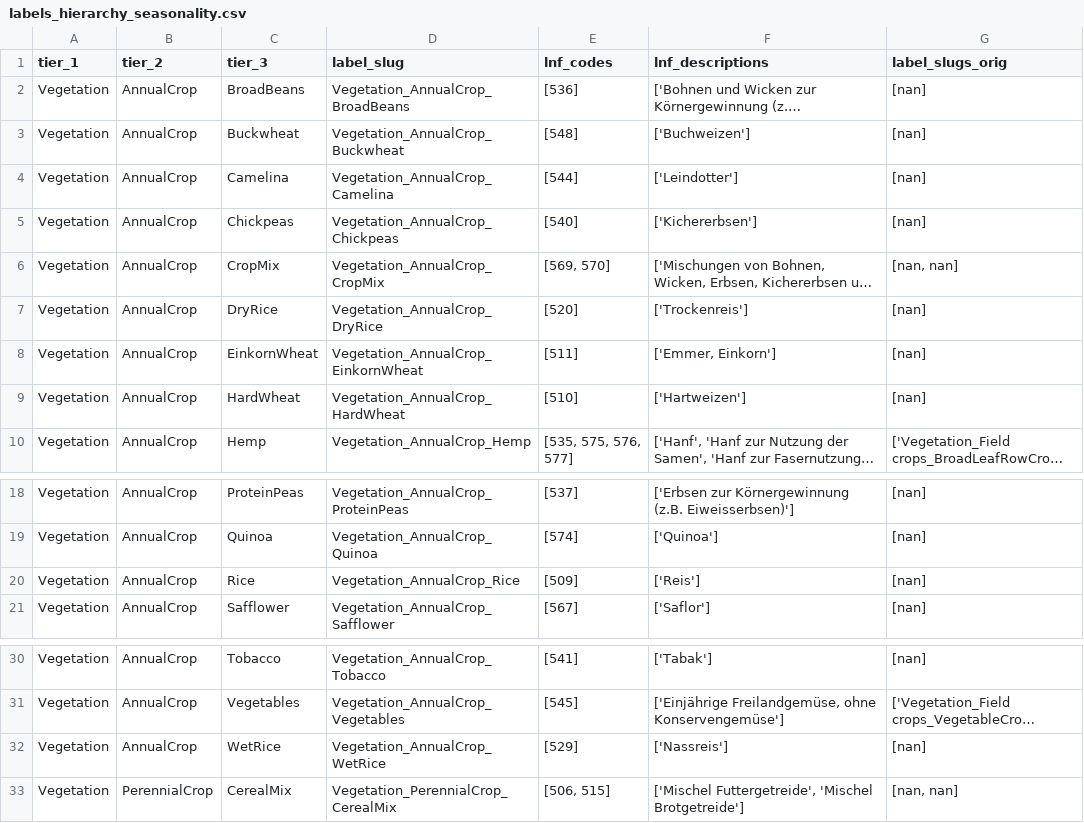
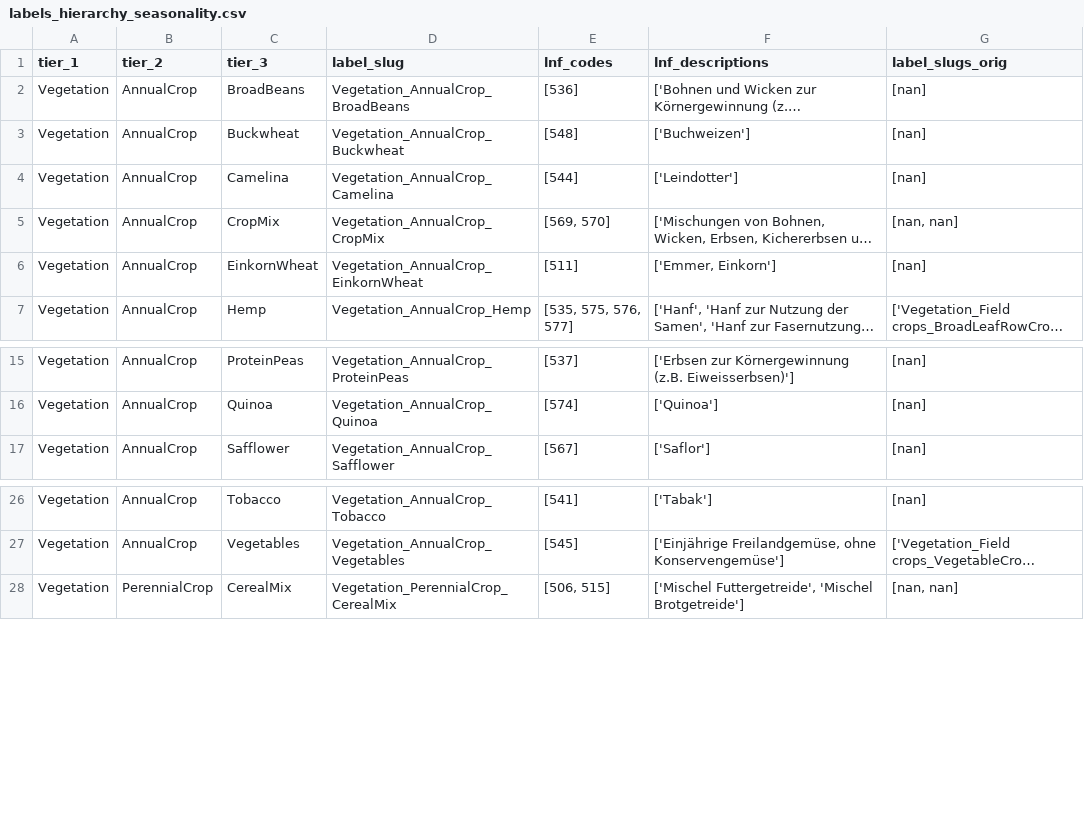
Before and after one commit to Satellite-Based-Crop-Classification/messis, a CSV file: archive/labels_hierarchy_seasonality.csv, drawn as a sheet; only a part is shown, gaps mark what is left out; long unchanged cells end in …; the diff names each change by its address in the sheet, - before the commit and + after, or states it on an @@ line.

Commit message:
update seasonality hierarchy & dataset with empty classes removed

```diff
--- a/archive/labels_hierarchy_seasonality.csv
+++ b/archive/labels_hierarchy_seasonality.csv
-row 5: Vegetation | AnnualCrop | Chickpeas | Vegetation_AnnualCrop_Chickpeas | [540] | ['Kichererbsen'] | [nan]
-row 7: Vegetation | AnnualCrop | DryRice | Vegetation_AnnualCrop_DryRice | [520] | ['Trockenreis'] | [nan]
-row 9: Vegetation | AnnualCrop | HardWheat | Vegetation_AnnualCrop_HardWheat | [510] | ['Hartweizen'] | [nan]
-row 20: Vegetation | AnnualCrop | Rice | Vegetation_AnnualCrop_Rice | [509] | ['Reis'] | [nan]
-row 32: Vegetation | AnnualCrop | WetRice | Vegetation_AnnualCrop_WetRice | [529] | ['Nassreis'] | [nan]
```
Also changed, not shown: 7 other files.
